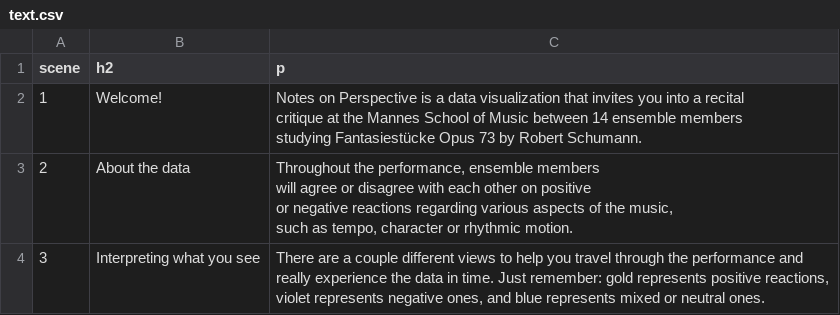
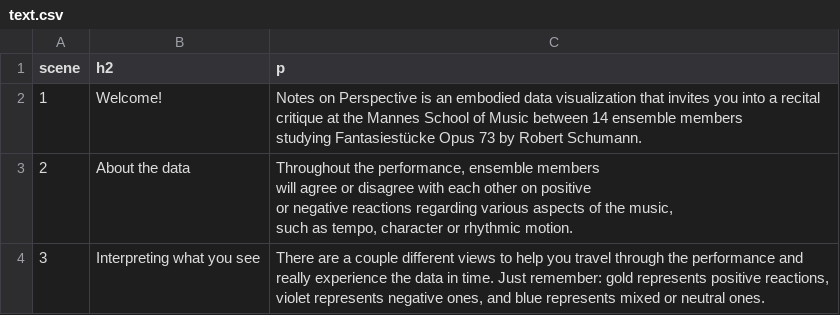
Before and after one commit to 3milychu/music-vis, a CSV file: assets/onboarding/data/text.csv, drawn as a sheet.

Commit message:
update animation jsons for onboarding

```diff
--- a/assets/onboarding/data/text.csv
+++ b/assets/onboarding/data/text.csv
@@ -1,5 +1,5 @@
 scene,h2,p
-1,Welcome!,"Notes on Perspective is a data visualization that invites you into a recital
-critique at the Mannes School of Music between 14 ensemble members
-studying Fantasiestücke Opus 73 by Robert Schumann."
+1,Welcome!,"Notes on Perspective is an embodied data visualization that invites you into a recital
+critique at the Mannes School of Music between 14 ensemble members
+studying Fantasiestücke Opus 73 by Robert Schumann."
 2,About the data,"Throughout the performance, ensemble members
```
Also changed, not shown: 6 other files.
